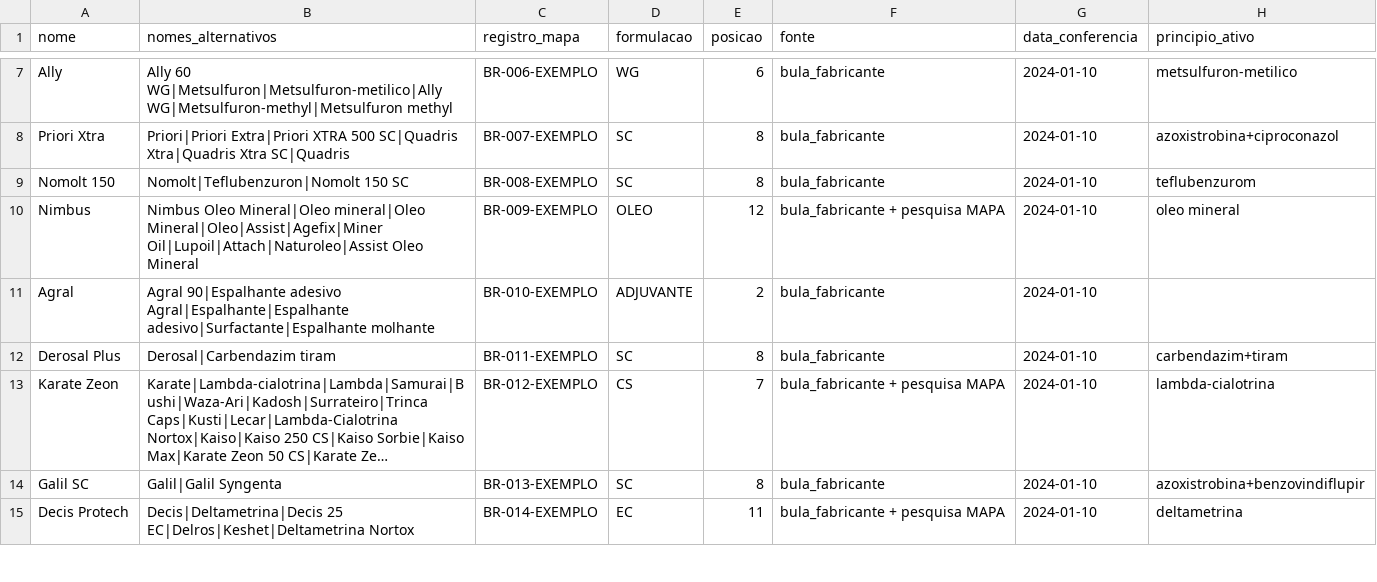
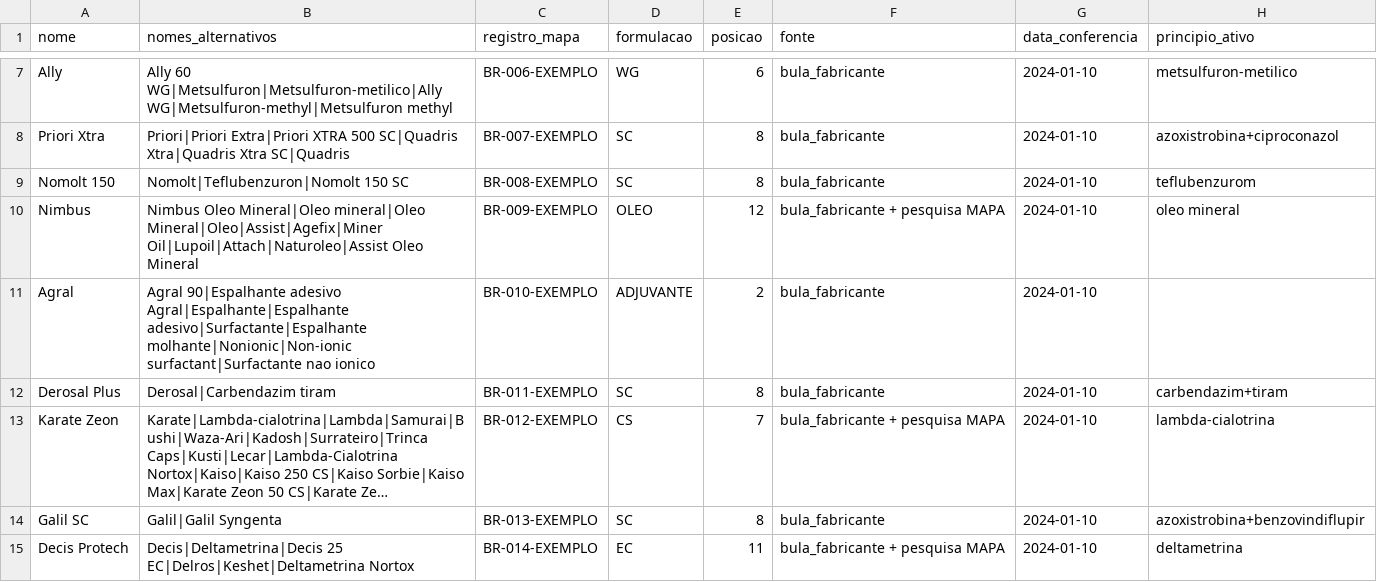
Before and after one commit to eduardopulveragro-bit/MisturaCaldas, a CSV file: data/produtos.csv, drawn as a sheet; only a part is shown, gaps mark what is left out; long unchanged cells end in …; the diff covers the shown part only.

```diff
--- a/data/produtos.csv
+++ b/data/produtos.csv
@@ -10,3 +10,3 @@ Nomolt 150,Nomolt|Teflubenzuron|Nomolt 150 SC,BR-008-EXEMPLO,SC,8,bula_fabricant
 Nimbus,Nimbus Oleo Mineral|Oleo mineral|Oleo Mineral|Oleo|Assist|Agefix|Miner Oil|Lupoil|Attach|Naturoleo|Assist Oleo Mineral,BR-009-EXEMPLO,OLEO,12,bula_fabricante + pesquisa MAPA,2024-01-10,oleo mineral
-Agral,Agral 90|Espalhante adesivo Agral|Espalhante|Espalhante adesivo|Surfactante|Espalhante molhante,BR-010-EXEMPLO,ADJUVANTE,2,bula_fabricante,2024-01-10,
+Agral,Agral 90|Espalhante adesivo Agral|Espalhante|Espalhante adesivo|Surfactante|Espalhante molhante|Nonionic|Non-ionic surfactant|Surfactante nao ionico,BR-010-EXEMPLO,ADJUVANTE,2,bula_fabricante,2024-01-10,
 Derosal Plus,Derosal|Carbendazim tiram,BR-011-EXEMPLO,SC,8,bula_fabricante,2024-01-10,carbendazim+tiram
```
Also changed, not shown: 1 added row and 3 edited cells elsewhere in this file.
